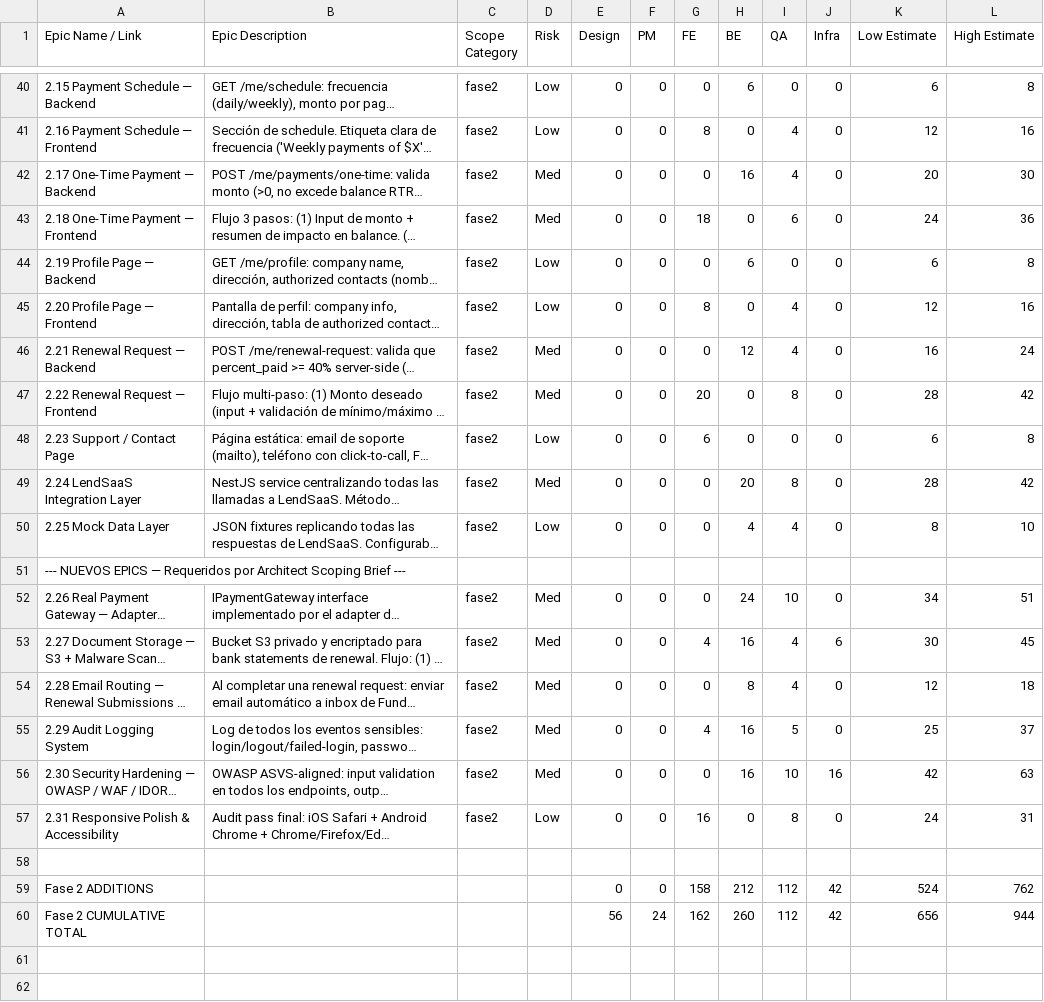
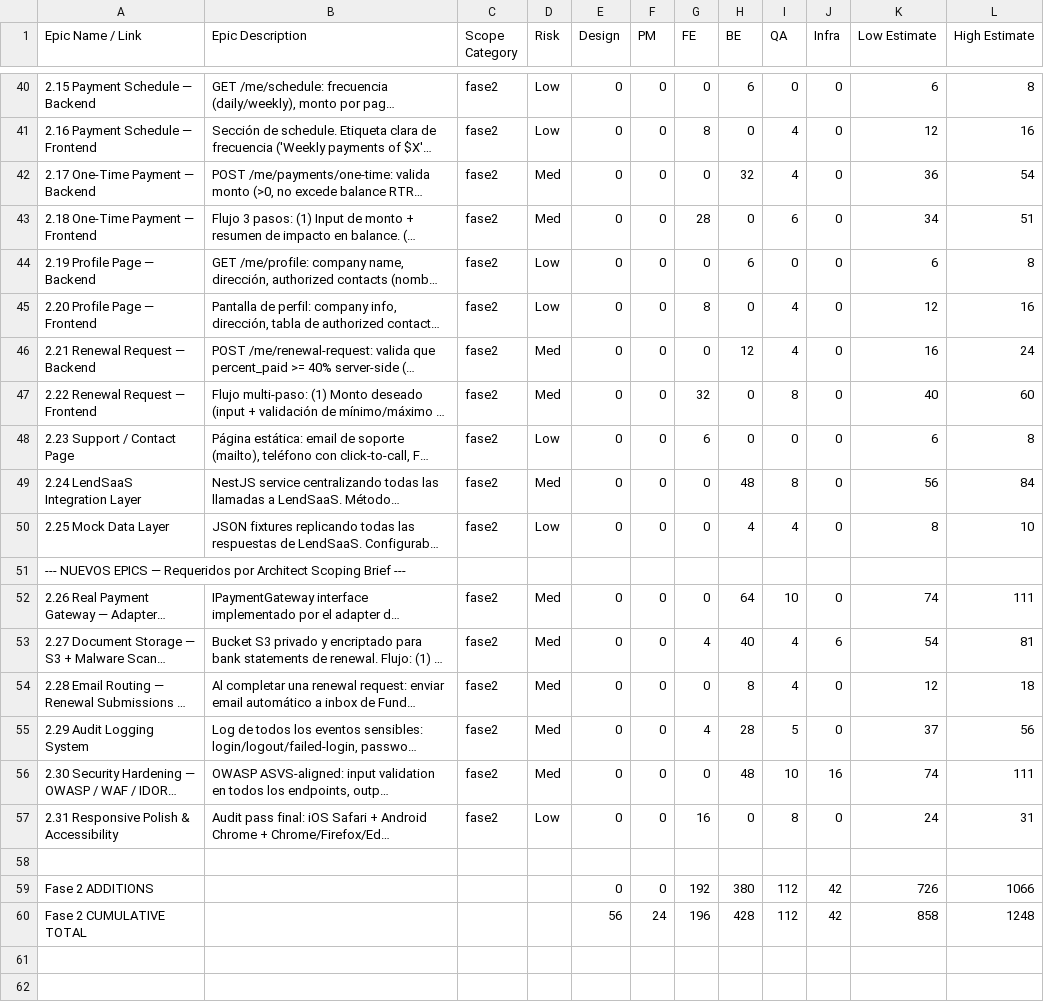
Before and after one commit to tonysuarezdb/fundfi, a CSV file: docs/estimates/scope-estimate-formatted.csv, drawn as a sheet; only a part is shown, gaps mark what is left out; long unchanged cells end in …; the diff covers the shown part only; the diff names each change by its address in the sheet, - before the commit and + after, or states it on an @@ line.

```diff
--- a/docs/estimates/scope-estimate-formatted.csv
+++ b/docs/estimates/scope-estimate-formatted.csv
-H42 (BE): 16
+H42 (BE): 32
-K42 (Low Estimate): 20
+K42 (Low Estimate): 36
-L42 (High Estimate): 30
+L42 (High Estimate): 54
-G43 (FE): 18
+G43 (FE): 28
-K43 (Low Estimate): 24
+K43 (Low Estimate): 34
-L43 (High Estimate): 36
+L43 (High Estimate): 51
-G47 (FE): 20
+G47 (FE): 32
-K47 (Low Estimate): 28
+K47 (Low Estimate): 40
-L47 (High Estimate): 42
+L47 (High Estimate): 60
-H49 (BE): 20
+H49 (BE): 48
-K49 (Low Estimate): 28
+K49 (Low Estimate): 56
-L49 (High Estimate): 42
+L49 (High Estimate): 84
-H52 (BE): 24
+H52 (BE): 64
-K52 (Low Estimate): 34
+K52 (Low Estimate): 74
-L52 (High Estimate): 51
+L52 (High Estimate): 111
-H53 (BE): 16
+H53 (BE): 40
-K53 (Low Estimate): 30
+K53 (Low Estimate): 54
-L53 (High Estimate): 45
+L53 (High Estimate): 81
-H55 (BE): 16
+H55 (BE): 28
-K55 (Low Estimate): 25
+K55 (Low Estimate): 37
-L55 (High Estimate): 37
+L55 (High Estimate): 56
-H56 (BE): 16
+H56 (BE): 48
-K56 (Low Estimate): 42
+K56 (Low Estimate): 74
-L56 (High Estimate): 63
+L56 (High Estimate): 111
-G59 (FE): 158
+G59 (FE): 192
-H59 (BE): 212
+H59 (BE): 380
-K59 (Low Estimate): 524
+K59 (Low Estimate): 726
-L59 (High Estimate): 762
+L59 (High Estimate): 1066
-G60 (FE): 162
+G60 (FE): 196
-H60 (BE): 260
+H60 (BE): 428
-K60 (Low Estimate): 656
+K60 (Low Estimate): 858
-L60 (High Estimate): 944
+L60 (High Estimate): 1248
```
Also changed, not shown: 24 edited cells elsewhere in this file, 1 other file.
